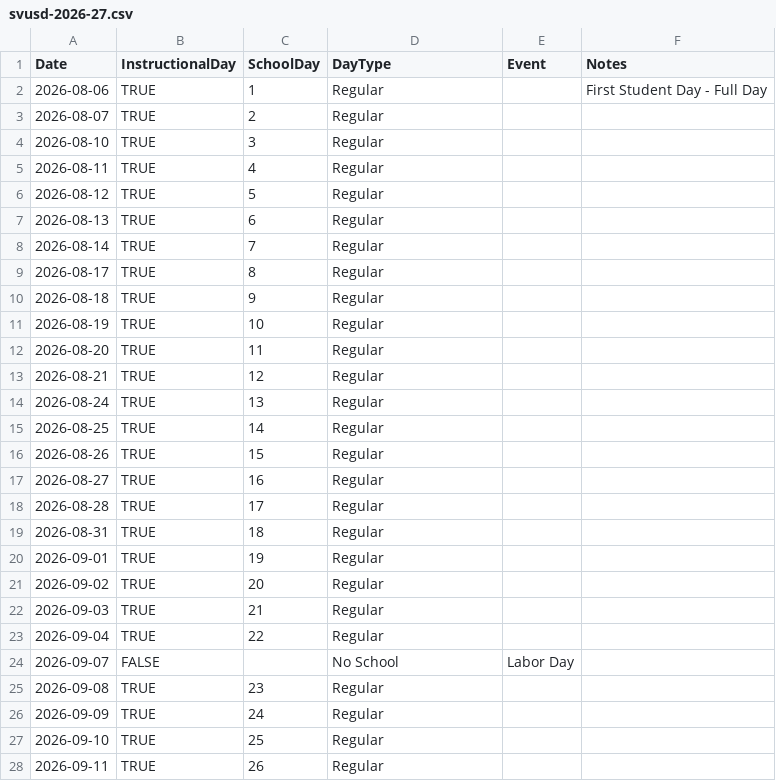
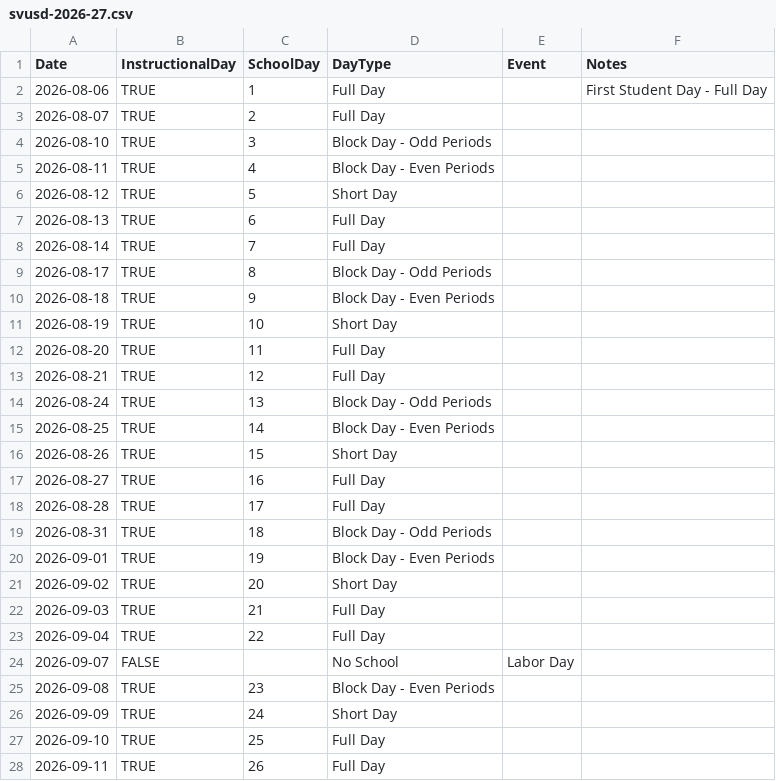
Before and after one commit to sinpiover2/YearPlanner, a CSV file: data/calendar-staging/svusd-2026-27.csv, drawn as a sheet; only a part is shown; the diff covers the shown part only.

```diff
--- a/data/calendar-staging/svusd-2026-27.csv
+++ b/data/calendar-staging/svusd-2026-27.csv
@@ -1,28 +1,28 @@
 Date,InstructionalDay,SchoolDay,DayType,Event,Notes
-"2026-08-06","TRUE","1","Regular","","First Student Day - Full Day"
-"2026-08-07","TRUE","2","Regular","",""
-"2026-08-10","TRUE","3","Regular","",""
-"2026-08-11","TRUE","4","Regular","",""
-"2026-08-12","TRUE","5","Regular","",""
-"2026-08-13","TRUE","6","Regular","",""
-"2026-08-14","TRUE","7","Regular","",""
-"2026-08-17","TRUE","8","Regular","",""
-"2026-08-18","TRUE","9","Regular","",""
-"2026-08-19","TRUE","10","Regular","",""
-"2026-08-20","TRUE","11","Regular","",""
-"2026-08-21","TRUE","12","Regular","",""
-"2026-08-24","TRUE","13","Regular","",""
-"2026-08-25","TRUE","14","Regular","",""
-"2026-08-26","TRUE","15","Regular","",""
-"2026-08-27","TRUE","16","Regular","",""
-"2026-08-28","TRUE","17","Regular","",""
-"2026-08-31","TRUE","18","Regular","",""
-"2026-09-01","TRUE","19","Regular","",""
-"2026-09-02","TRUE","20","Regular","",""
-"2026-09-03","TRUE","21","Regular","",""
-"2026-09-04","TRUE","22","Regular","",""
+"2026-08-06","TRUE","1","Full Day","","First Student Day - Full Day"
+"2026-08-07","TRUE","2","Full Day","",""
+"2026-08-10","TRUE","3","Block Day - Odd Periods","",""
+"2026-08-11","TRUE","4","Block Day - Even Periods","",""
+"2026-08-12","TRUE","5","Short Day","",""
+"2026-08-13","TRUE","6","Full Day","",""
+"2026-08-14","TRUE","7","Full Day","",""
+"2026-08-17","TRUE","8","Block Day - Odd Periods","",""
+"2026-08-18","TRUE","9","Block Day - Even Periods","",""
+"2026-08-19","TRUE","10","Short Day","",""
+"2026-08-20","TRUE","11","Full Day","",""
+"2026-08-21","TRUE","12","Full Day","",""
+"2026-08-24","TRUE","13","Block Day - Odd Periods","",""
+"2026-08-25","TRUE","14","Block Day - Even Periods","",""
+"2026-08-26","TRUE","15","Short Day","",""
+"2026-08-27","TRUE","16","Full Day","",""
+"2026-08-28","TRUE","17","Full Day","",""
+"2026-08-31","TRUE","18","Block Day - Odd Periods","",""
+"2026-09-01","TRUE","19","Block Day - Even Periods","",""
+"2026-09-02","TRUE","20","Short Day","",""
+"2026-09-03","TRUE","21","Full Day","",""
+"2026-09-04","TRUE","22","Full Day","",""
 "2026-09-07","FALSE","","No School","Labor Day",""
-"2026-09-08","TRUE","23","Regular","",""
-"2026-09-09","TRUE","24","Regular","",""
-"2026-09-10","TRUE","25","Regular","",""
-"2026-09-11","TRUE","26","Regular","",""
+"2026-09-08","TRUE","23","Block Day - Even Periods","",""
+"2026-09-09","TRUE","24","Short Day","",""
+"2026-09-10","TRUE","25","Full Day","",""
+"2026-09-11","TRUE","26","Full Day","",""
```
Also changed, not shown: 154 edited cells elsewhere in this file, 6 other files.
